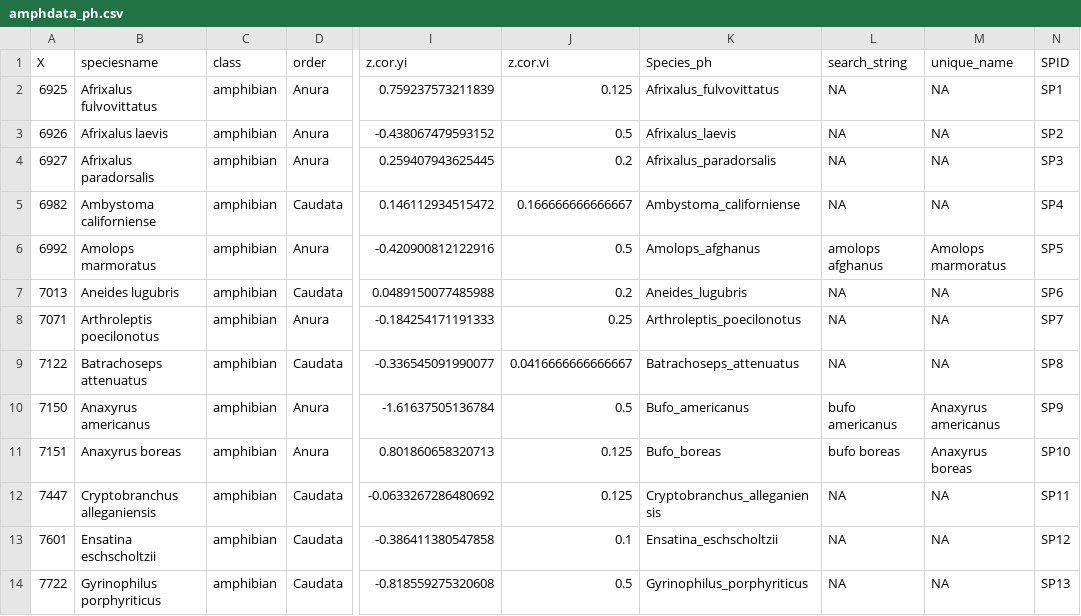
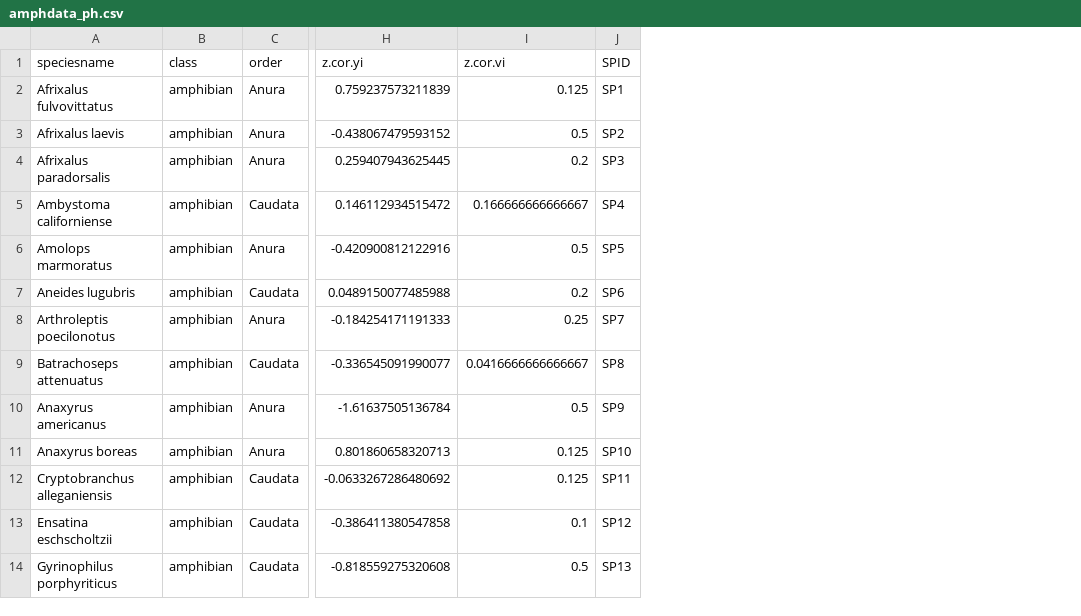
Before and after one commit to anabenlop/BergmannRule, a CSV file: BergmannsRule/Data/amphdata_ph.csv, drawn as a sheet; only a part is shown, gaps mark what is left out; the diff names each change by its address in the sheet, - before the commit and + after, or states it on an @@ line.

```diff
--- a/BergmannsRule/Data/amphdata_ph.csv
+++ b/BergmannsRule/Data/amphdata_ph.csv
-column A (X), rows 2-14: 6925 | 6926 | 6927 | 6982 | 6992 | 7013 | 7071 | 7122 | 7150 | 7151 | 7447 | 7601 | 7722
-column K (Species_ph), rows 2-14: Afrixalus_fulvovittatus | Afrixalus_laevis | Afrixalus_paradorsalis | Ambystoma_californiense | Amolops_afghanus | Aneides_lugubris | Arthroleptis_poecilonotus | Batrachoseps_attenuatus | Bufo_americanus | Bufo_boreas | Cryptobranchus_alleganiensis | Ensatina_eschscholtzii | Gyrinophilus_porphyriticus
-column L (search_string), rows 2-14: NA | NA | NA | NA | amolops afghanus | NA | NA | NA | bufo americanus | bufo boreas | NA | NA | NA
-column M (unique_name), rows 2-14: NA | NA | NA | NA | Amolops marmoratus | NA | NA | NA | Anaxyrus americanus | Anaxyrus boreas | NA | NA | NA
```
Also changed, not shown: BergmannsRule/Data/amphibians.csv, BergmannsRule/Data/reptiles.csv, 13 other files.
